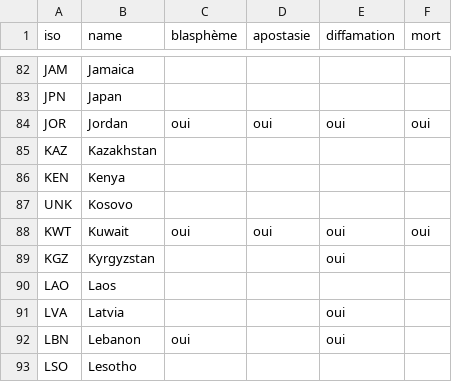
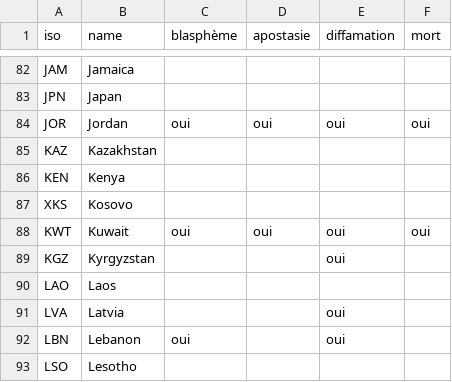
Before and after one commit to dovotori/Religions-map-2013, a CSV file: blasphemeInfos.csv, drawn as a sheet; only a part is shown, gaps mark what is left out.

```diff
--- a/blasphemeInfos.csv
+++ b/blasphemeInfos.csv
@@ -86,3 +86,3 @@ KAZ,Kazakhstan,,,,
 KEN,Kenya,,,,
-UNK,Kosovo,,,,
+XKS,Kosovo,,,,
 KWT,Kuwait,oui,oui,oui,oui
```
Also changed, not shown: COWstate.csv, pays-fr-en-de-es-iso2-iso3-id.csv, 5 other files.
